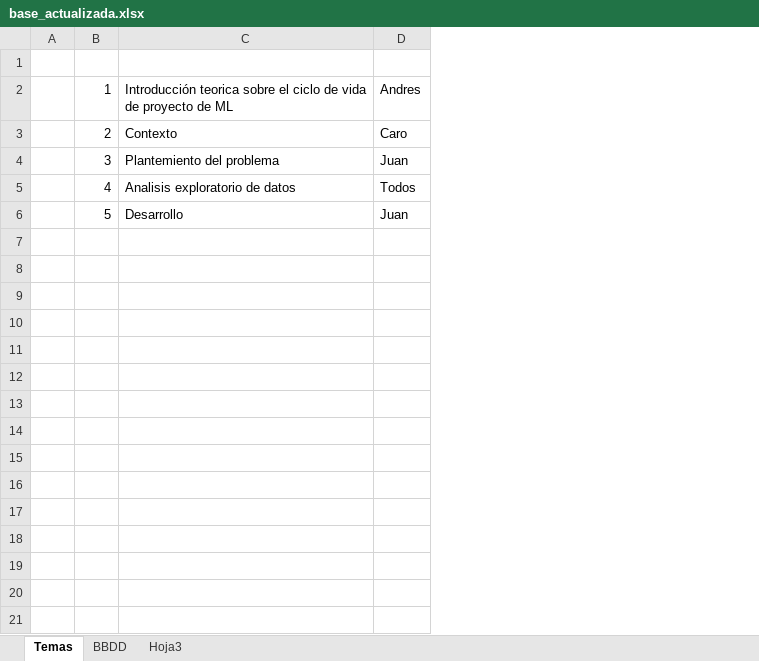
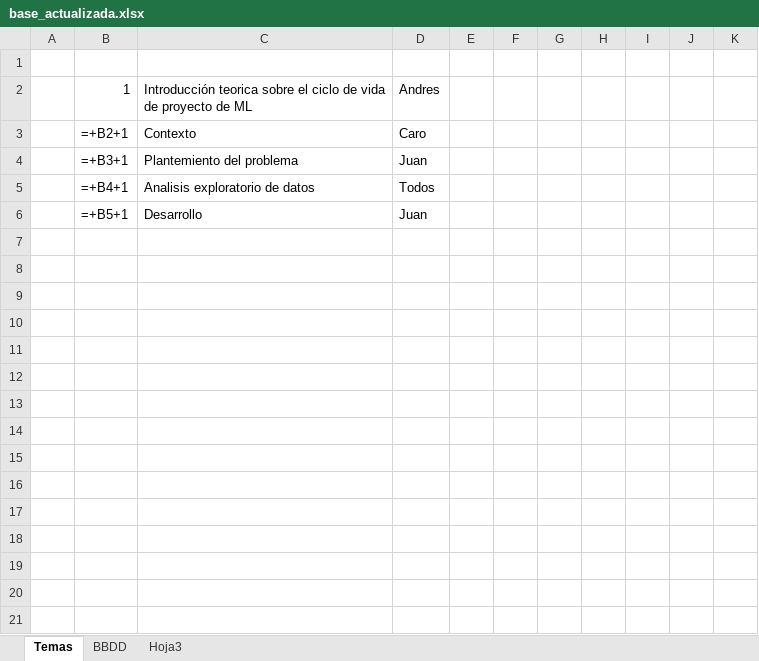
Before and after one commit to krito1020/TalentTech, an Excel workbook: recomendador_sabaneta/data/base_actualizada.xlsx, sheet Temas, drawn as a sheet; only a part is shown; values as stored, in another font and other column widths than the file's, no borders; formulas without a stored value are shown as written; charts and pictures not drawn; removed rows and columns are numbered as before the commit, all else as after; the diff covers the shown part only; the diff names each change by its address in the sheet, - before the commit and + after, or states it on an @@ line.

```diff
--- a/recomendador_sabaneta/data/base_actualizada.xlsx (sheet Temas)
+++ b/recomendador_sabaneta/data/base_actualizada.xlsx (sheet Temas)
-column B, rows 2-6: 1 | 2 | 3 | 4 | 5
+column B, rows 2-6: 1 | =+B2+1 | =+B3+1 | =+B4+1 | =+B5+1
+column E, empty
+column F, empty
+column G, empty
+column H, empty
+column I, empty
+column J, empty
+column K, empty
+row 7: (empty)
+row 8: (empty)
+row 9: (empty)
+row 10: (empty)
+row 11: (empty)
+row 12: (empty)
+row 13: (empty)
+row 14: (empty)
+row 15: (empty)
+row 16: (empty)
+row 17: (empty)
+row 18: (empty)
+row 19: (empty)
+row 20: (empty)
+row 21: (empty)
```
Also changed, not shown: 980 added rows elsewhere in this sheet, charts or pictures, 5 other files.
